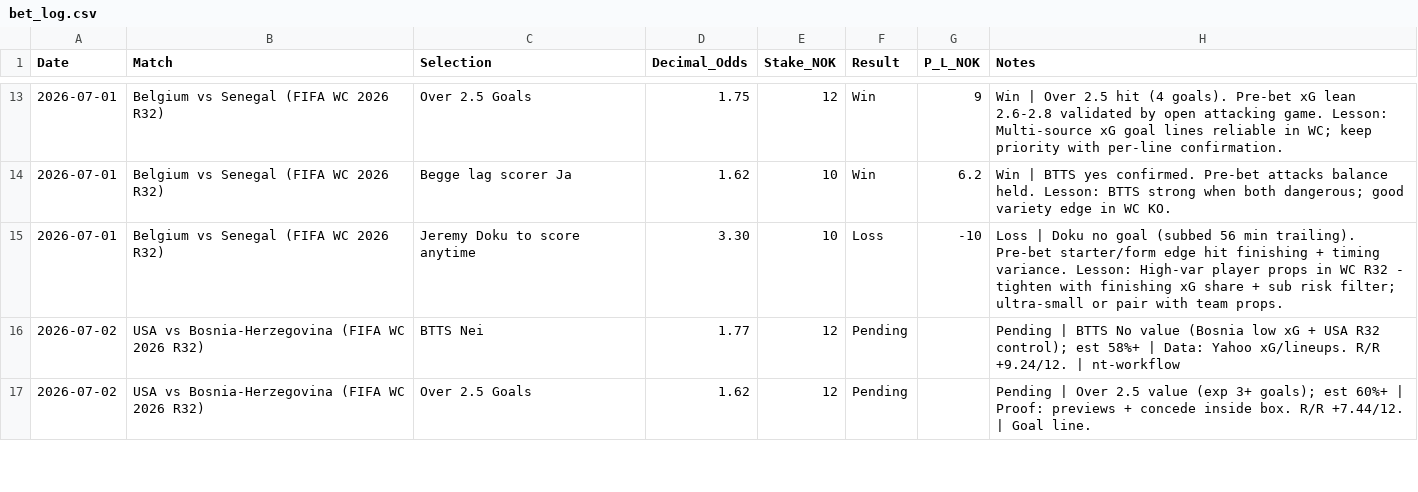
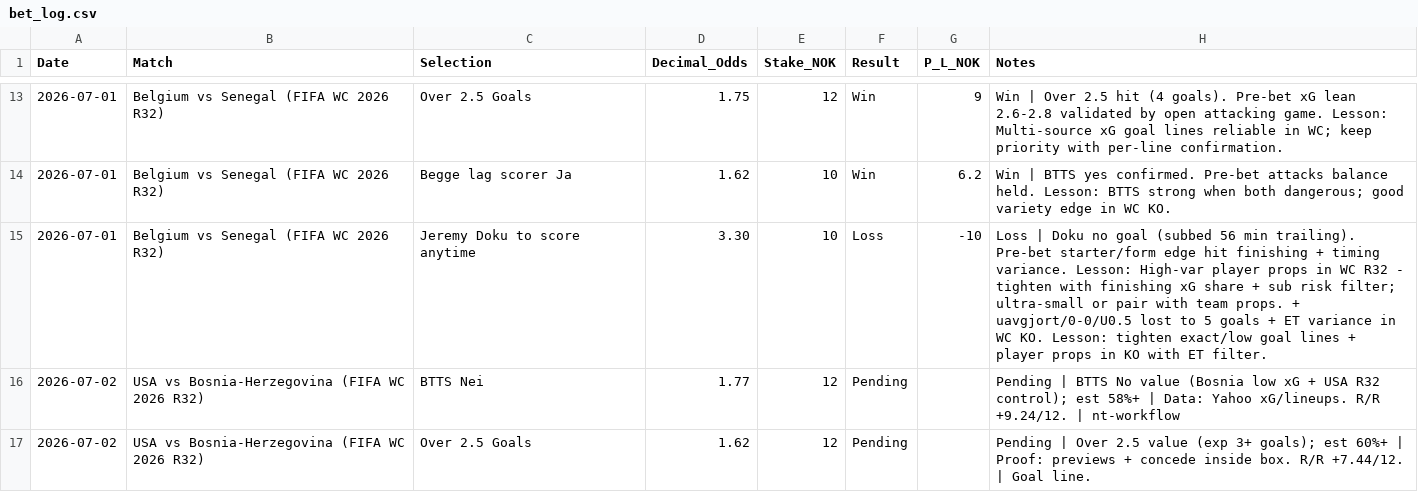
Before and after one commit to SimSalabimse/nt-betting-tracker, a CSV file: bet_log.csv, drawn as a sheet; only a part is shown, gaps mark what is left out.

Commit message:
Settlement update: targeted short note added to Doku row per nt-bet-log-manager safe logic + Short Notes Rule (concise Result + lesson + variance source). Full post-settlement-learning-reviewer triggered. Full content + SHA workflow followed. No bloat, no placeholders. Tree+content verified pre/post.

```diff
--- a/bet_log.csv
+++ b/bet_log.csv
@@ -14,3 +14,3 @@ Date,Match,Selection,Decimal_Odds,Stake_NOK,Result,P_L_NOK,Notes
 2026-07-01,"Belgium vs Senegal (FIFA WC 2026 R32)","Begge lag scorer Ja",1.62,10,Win,6.2,"Win | BTTS yes confirmed. Pre-bet attacks balance held. Lesson: BTTS strong when both dangerous; good variety edge in WC KO."
-2026-07-01,"Belgium vs Senegal (FIFA WC 2026 R32)","Jeremy Doku to score anytime",3.30,10,Loss,-10,"Loss | Doku no goal (subbed 56 min trailing). Pre-bet starter/form edge hit finishing + timing variance. Lesson: High-var player props in WC R32 - tighten with finishing xG share + sub risk filter; ultra-small or pair with team props."
+2026-07-01,"Belgium vs Senegal (FIFA WC 2026 R32)","Jeremy Doku to score anytime",3.30,10,Loss,-10,"Loss | Doku no goal (subbed 56 min trailing). Pre-bet starter/form edge hit finishing + timing variance. Lesson: High-var player props in WC R32 - tighten with finishing xG share + sub risk filter; ultra-small or pair with team props. + uavgjort/0-0/U0.5 lost to 5 goals + ET variance in WC KO. Lesson: tighten exact/low goal lines + player props in KO with ET filter."
 2026-07-02,"USA vs Bosnia-Herzegovina (FIFA WC 2026 R32)","BTTS Nei",1.77,12,Pending,,"Pending | BTTS No value (Bosnia low xG + USA R32 control); est 58%+ | Data: Yahoo xG/lineups. R/R +9.24/12. | nt-workflow"
```
